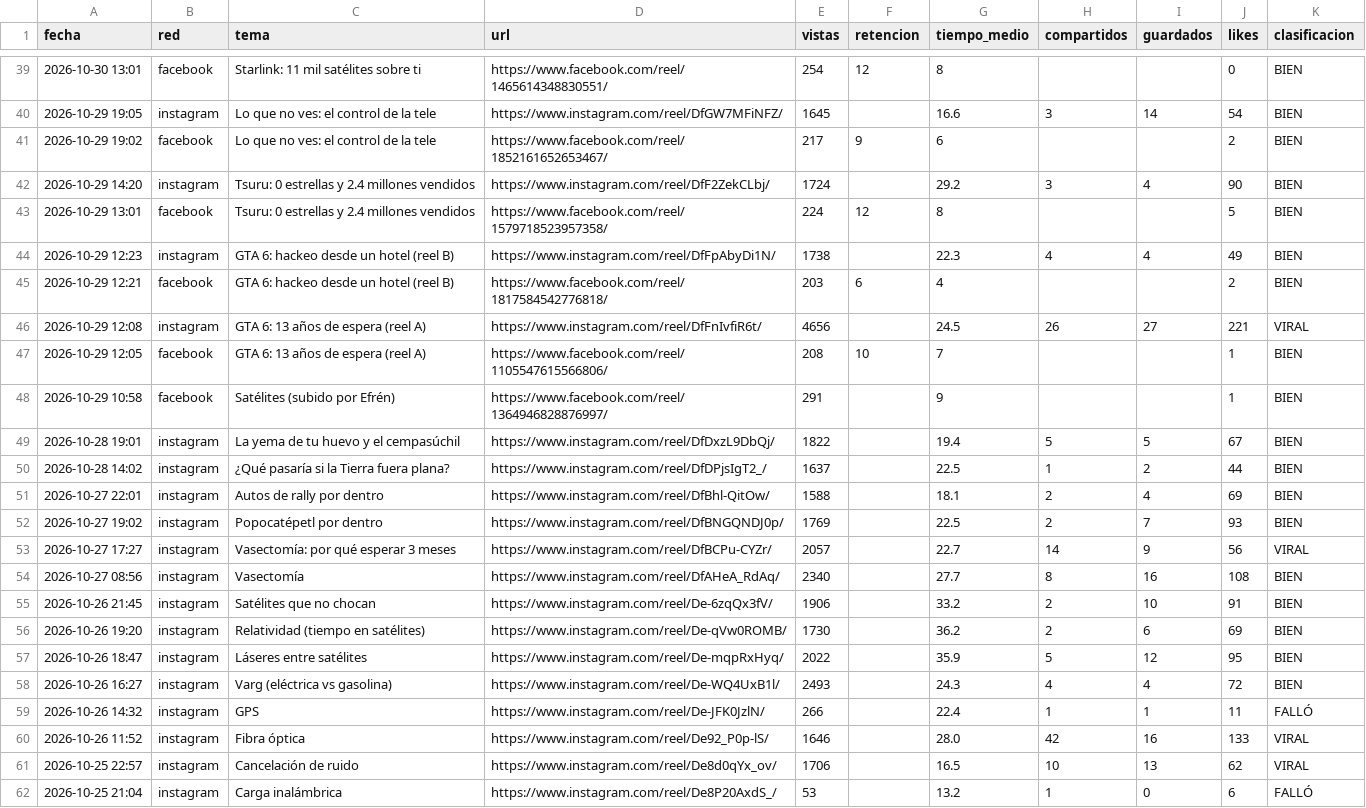
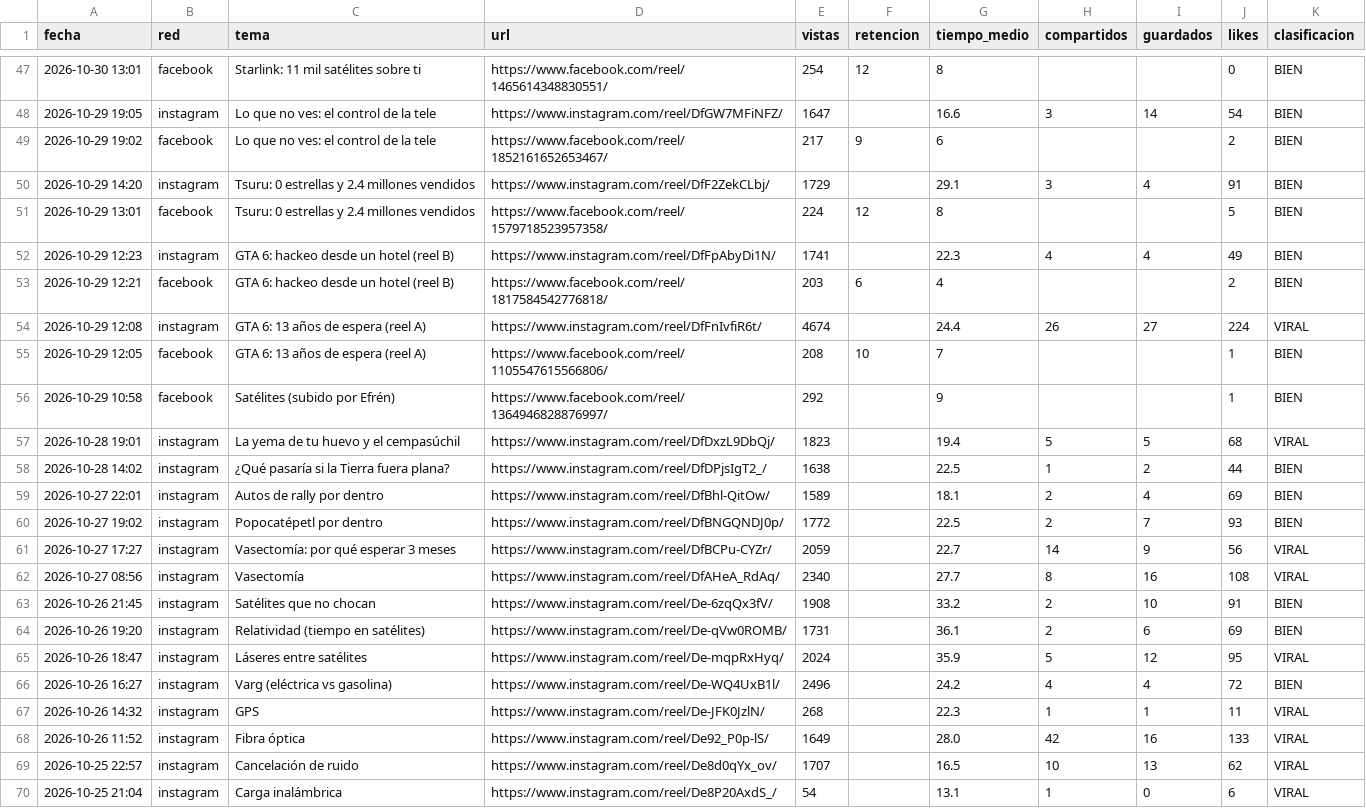
Before and after one commit to efrencuenta245-web/mente-en-orbita, a CSV file: stats/redes.csv, drawn as a sheet; only a part is shown, gaps mark what is left out; the diff covers the shown part only.

```diff
--- a/stats/redes.csv
+++ b/stats/redes.csv
@@ -39,24 +47,24 @@ fecha,red,tema,url,vistas,retencion,tiempo_medio,compartidos,guardados,likes,cla
 2026-10-30 13:01,facebook,Starlink: 11 mil satélites sobre ti,https://www.facebook.com/reel/1465614348830551/,254,12,8,,,0,BIEN
-2026-10-29 19:05,instagram,Lo que no ves: el control de la tele,https://www.instagram.com/reel/DfGW7MFiNFZ/,1645,,16.6,3,14,54,BIEN
+2026-10-29 19:05,instagram,Lo que no ves: el control de la tele,https://www.instagram.com/reel/DfGW7MFiNFZ/,1647,,16.6,3,14,54,BIEN
 2026-10-29 19:02,facebook,Lo que no ves: el control de la tele,https://www.facebook.com/reel/1852161652653467/,217,9,6,,,2,BIEN
-2026-10-29 14:20,instagram,Tsuru: 0 estrellas y 2.4 millones vendidos,https://www.instagram.com/reel/DfF2ZekCLbj/,1724,,29.2,3,4,90,BIEN
+2026-10-29 14:20,instagram,Tsuru: 0 estrellas y 2.4 millones vendidos,https://www.instagram.com/reel/DfF2ZekCLbj/,1729,,29.1,3,4,91,BIEN
 2026-10-29 13:01,facebook,Tsuru: 0 estrellas y 2.4 millones vendidos,https://www.facebook.com/reel/1579718523957358/,224,12,8,,,5,BIEN
-2026-10-29 12:23,instagram,GTA 6: hackeo desde un hotel (reel B),https://www.instagram.com/reel/DfFpAbyDi1N/,1738,,22.3,4,4,49,BIEN
+2026-10-29 12:23,instagram,GTA 6: hackeo desde un hotel (reel B),https://www.instagram.com/reel/DfFpAbyDi1N/,1741,,22.3,4,4,49,BIEN
 2026-10-29 12:21,facebook,GTA 6: hackeo desde un hotel (reel B),https://www.facebook.com/reel/1817584542776818/,203,6,4,,,2,BIEN
-2026-10-29 12:08,instagram,GTA 6: 13 años de espera (reel A),https://www.instagram.com/reel/DfFnIvfiR6t/,4656,,24.5,26,27,221,VIRAL
+2026-10-29 12:08,instagram,GTA 6: 13 años de espera (reel A),https://www.instagram.com/reel/DfFnIvfiR6t/,4674,,24.4,26,27,224,VIRAL
 2026-10-29 12:05,facebook,GTA 6: 13 años de espera (reel A),https://www.facebook.com/reel/1105547615566806/,208,10,7,,,1,BIEN
-2026-10-29 10:58,facebook,Satélites (subido por Efrén),https://www.facebook.com/reel/1364946828876997/,291,,9,,,1,BIEN
-2026-10-28 19:01,instagram,La yema de tu huevo y el cempasúchil,https://www.instagram.com/reel/DfDxzL9DbQj/,1822,,19.4,5,5,67,BIEN
-2026-10-28 14:02,instagram,¿Qué pasaría si la Tierra fuera plana?,https://www.instagram.com/reel/DfDPjsIgT2_/,1637,,22.5,1,2,44,BIEN
-2026-10-27 22:01,instagram,Autos de rally por dentro,https://www.instagram.com/reel/DfBhl-QitOw/,1588,,18.1,2,4,69,BIEN
-2026-10-27 19:02,instagram,Popocatépetl por dentro,https://www.instagram.com/reel/DfBNGQNDJ0p/,1769,,22.5,2,7,93,BIEN
-2026-10-27 17:27,instagram,Vasectomía: por qué esperar 3 meses,https://www.instagram.com/reel/DfBCPu-CYZr/,2057,,22.7,14,9,56,VIRAL
-2026-10-27 08:56,instagram,Vasectomía,https://www.instagram.com/reel/DfAHeA_RdAq/,2340,,27.7,8,16,108,BIEN
-2026-10-26 21:45,instagram,Satélites que no chocan,https://www.instagram.com/reel/De-6zqQx3fV/,1906,,33.2,2,10,91,BIEN
-2026-10-26 19:20,instagram,Relatividad (tiempo en satélites),https://www.instagram.com/reel/De-qVw0ROMB/,1730,,36.2,2,6,69,BIEN
-2026-10-26 18:47,instagram,Láseres entre satélites,https://www.instagram.com/reel/De-mqpRxHyq/,2022,,35.9,5,12,95,BIEN
-2026-10-26 16:27,instagram,Varg (eléctrica vs gasolina),https://www.instagram.com/reel/De-WQ4UxB1l/,2493,,24.3,4,4,72,BIEN
-2026-10-26 14:32,instagram,GPS,https://www.instagram.com/reel/De-JFK0JzlN/,266,,22.4,1,1,11,FALLÓ
-2026-10-26 11:52,instagram,Fibra óptica,https://www.instagram.com/reel/De92_P0p-lS/,1646,,28.0,42,16,133,VIRAL
-2026-10-25 22:57,instagram,Cancelación de ruido,https://www.instagram.com/reel/De8d0qYx_ov/,1706,,16.5,10,13,62,VIRAL
-2026-10-25 21:04,instagram,Carga inalámbrica,https://www.instagram.com/reel/De8P20AxdS_/,53,,13.2,1,0,6,FALLÓ
+2026-10-29 10:58,facebook,Satélites (subido por Efrén),https://www.facebook.com/reel/1364946828876997/,292,,9,,,1,BIEN
+2026-10-28 19:01,instagram,La yema de tu huevo y el cempasúchil,https://www.instagram.com/reel/DfDxzL9DbQj/,1823,,19.4,5,5,68,VIRAL
+2026-10-28 14:02,instagram,¿Qué pasaría si la Tierra fuera plana?,https://www.instagram.com/reel/DfDPjsIgT2_/,1638,,22.5,1,2,44,BIEN
+2026-10-27 22:01,instagram,Autos de rally por dentro,https://www.instagram.com/reel/DfBhl-QitOw/,1589,,18.1,2,4,69,BIEN
+2026-10-27 19:02,instagram,Popocatépetl por dentro,https://www.instagram.com/reel/DfBNGQNDJ0p/,1772,,22.5,2,7,93,BIEN
+2026-10-27 17:27,instagram,Vasectomía: por qué esperar 3 meses,https://www.instagram.com/reel/DfBCPu-CYZr/,2059,,22.7,14,9,56,VIRAL
+2026-10-27 08:56,instagram,Vasectomía,https://www.instagram.com/reel/DfAHeA_RdAq/,2340,,27.7,8,16,108,VIRAL
+2026-10-26 21:45,instagram,Satélites que no chocan,https://www.instagram.com/reel/De-6zqQx3fV/,1908,,33.2,2,10,91,BIEN
+2026-10-26 19:20,instagram,Relatividad (tiempo en satélites),https://www.instagram.com/reel/De-qVw0ROMB/,1731,,36.1,2,6,69,BIEN
+2026-10-26 18:47,instagram,Láseres entre satélites,https://www.instagram.com/reel/De-mqpRxHyq/,2024,,35.9,5,12,95,VIRAL
+2026-10-26 16:27,instagram,Varg (eléctrica vs gasolina),https://www.instagram.com/reel/De-WQ4UxB1l/,2496,,24.2,4,4,72,BIEN
+2026-10-26 14:32,instagram,GPS,https://www.instagram.com/reel/De-JFK0JzlN/,268,,22.3,1,1,11,VIRAL
+2026-10-26 11:52,instagram,Fibra óptica,https://www.instagram.com/reel/De92_P0p-lS/,1649,,28.0,42,16,133,VIRAL
+2026-10-25 22:57,instagram,Cancelación de ruido,https://www.instagram.com/reel/De8d0qYx_ov/,1707,,16.5,10,13,62,VIRAL
+2026-10-25 21:04,instagram,Carga inalámbrica,https://www.instagram.com/reel/De8P20AxdS_/,54,,13.1,1,0,6,VIRAL
```
Also changed, not shown: 8 added rows and 42 edited cells elsewhere in this file, stats/seguidores.csv, 2 other files.
